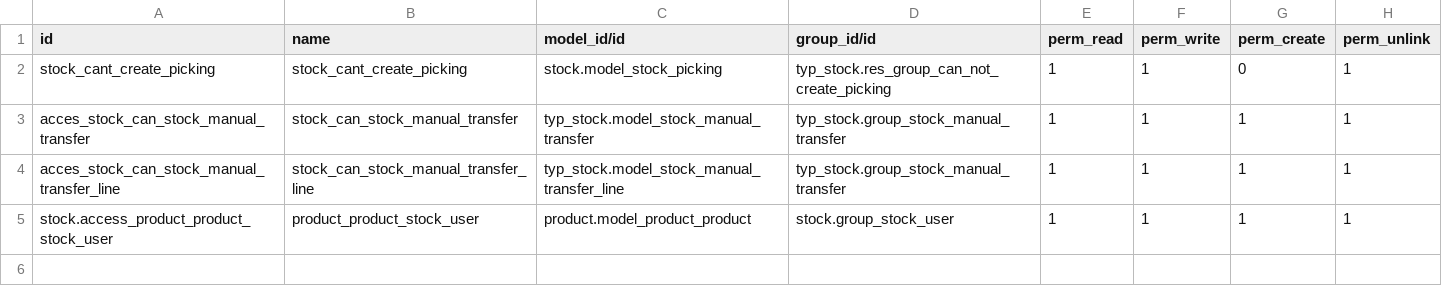
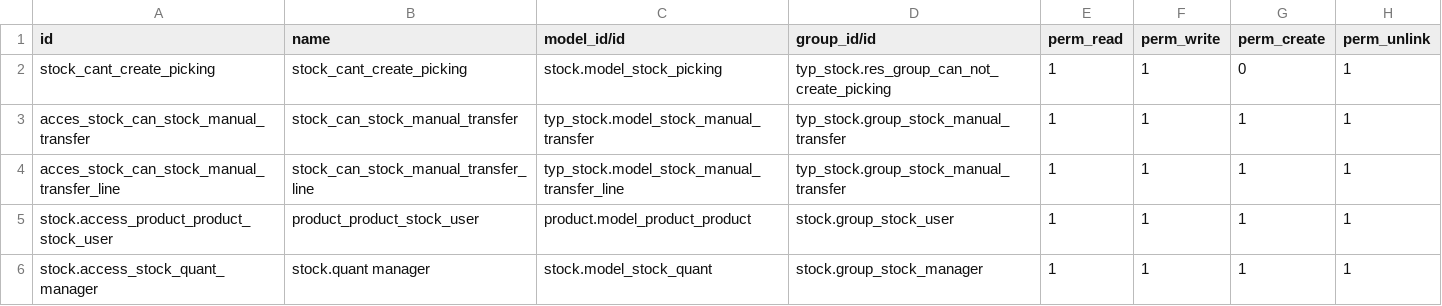
Before and after one commit to evigra/typ, a CSV file: typ_stock/security/ir.model.access.csv, drawn as a sheet; the diff names each change by its address in the sheet, - before the commit and + after, or states it on an @@ line.

```diff
--- a/typ_stock/security/ir.model.access.csv
+++ b/typ_stock/security/ir.model.access.csv
+row 6: stock.access_stock_quant_manager | stock.quant manager | stock.model_stock_quant | stock.group_stock_manager | 1 | 1 | 1 | 1
```
Also changed, not shown: typ_hr/security/ir.model.access.csv, typ_sale/security/ir.model.access.csv.
